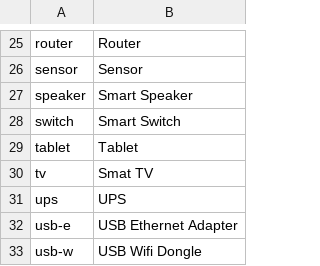
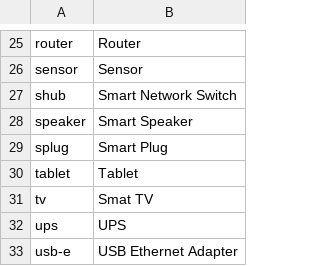
Before and after one commit to ciax/cfg.pub, a TSV file: db/db-category-pub.tsv, drawn as a sheet; only a part is shown, gaps mark what is left out; the shorter side is filled out with more unchanged rows; removed rows and columns are numbered as before the commit, all else as after; the diff names each change by its address in the sheet, - before the commit and + after, or states it on an @@ line.

```diff
--- a/db/db-category-pub.tsv
+++ b/db/db-category-pub.tsv
+row 27: shub | Smart Network Switch
-row 28: switch | Smart Switch
+row 29: splug | Smart Plug
```
Also changed, not shown: db/db-mfr-pub.tsv, db/db-model-pub.tsv.
